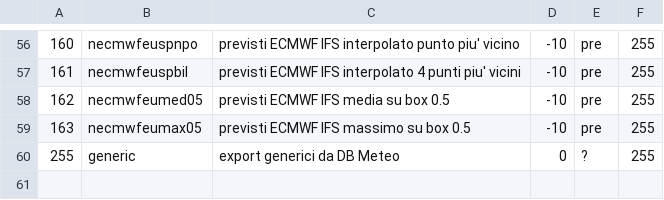
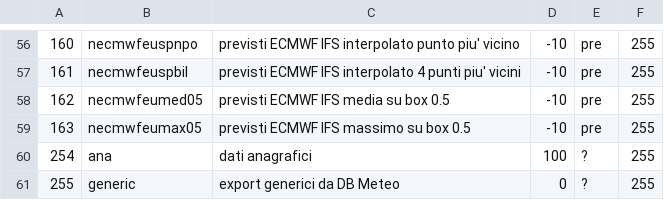
Before and after one commit to ARPA-SIMC/dballe, a CSV file: tables/repinfo.csv, drawn as a sheet; only a part is shown, gaps mark what is left out; the diff names each change by its address in the sheet, - before the commit and + after, or states it on an @@ line.

Commit message:
r8654@viaza:  enrico | 2006-04-18 17:12:03 +0200   - Import and export anagraphical info in the "anagraphical context", that is a     context which always has the same date, leveltype and pindicator.  This     allows to share anagraphical data for a station among observations.   - Removed old implementations of import and export
git-svn-id: https://svn.smr.arpa.emr.it/dballe/dballe/trunk@890 5c06e07b-eeef-0310-a3fe-9f68d50baefc

```diff
--- a/tables/repinfo.csv
+++ b/tables/repinfo.csv
+row 60: 254 | ana | dati anagrafici | 100 | ? | 255
```
Also changed, not shown: 7 other files.
